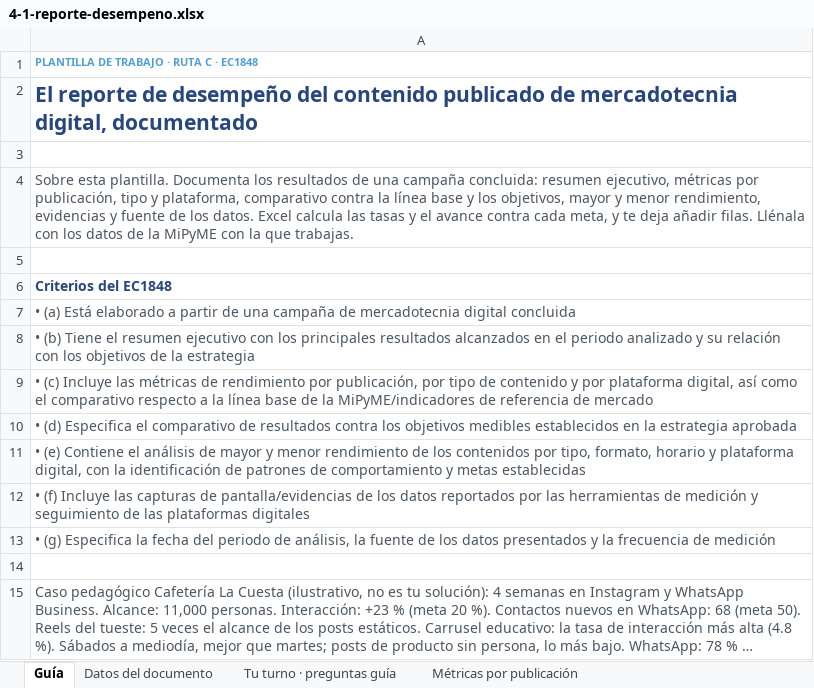
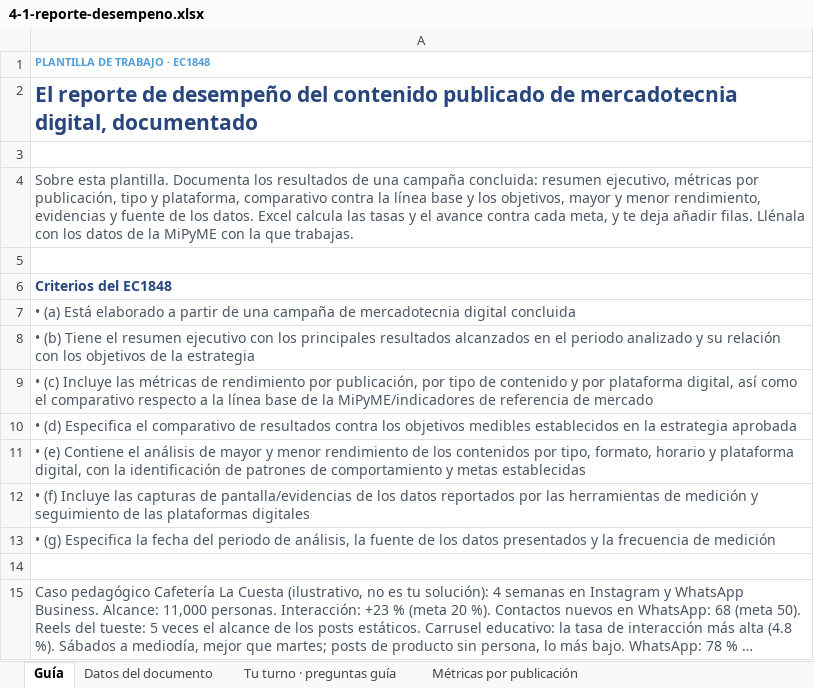
Before and after one commit to oymguerrero/manuales-ec-fundes, an Excel workbook: estandar-c/templates/4-1-reporte-desempeno.xlsx, sheet Guía, drawn as a sheet; long unchanged cells end in …; values as stored, in another font and other column widths than the file's, no borders; the diff names each change by its address in the sheet, - before the commit and + after, or states it on an @@ line.

```diff
--- a/estandar-c/templates/4-1-reporte-desempeno.xlsx (sheet Guía)
+++ b/estandar-c/templates/4-1-reporte-desempeno.xlsx (sheet Guía)
-A1: PLANTILLA DE TRABAJO · RUTA C · EC1848
+A1: PLANTILLA DE TRABAJO · EC1848
```
Also changed, not shown: 12 other files.
